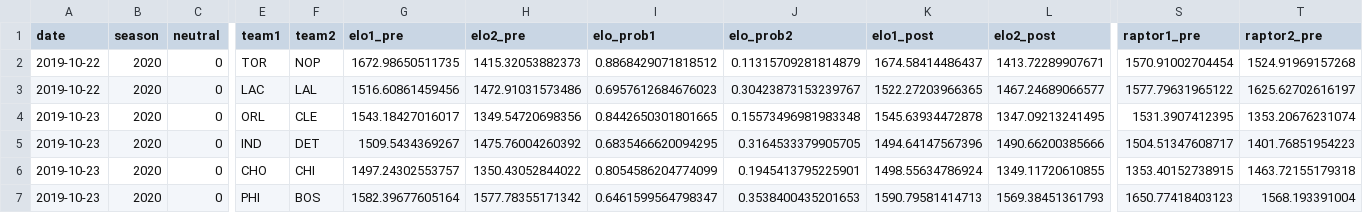
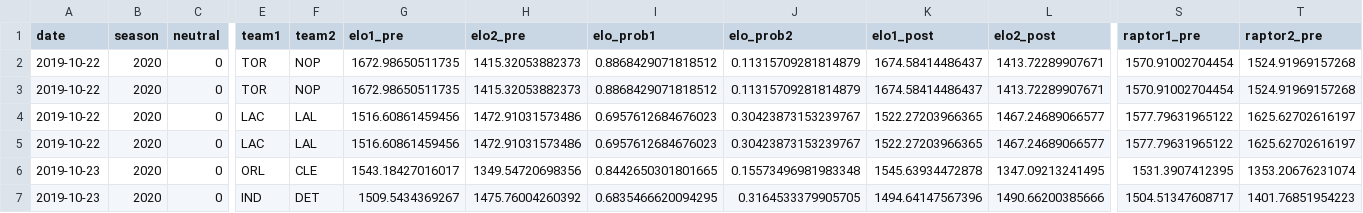
Before and after one commit to VinitaSilaparasetty/julia-beginners, a CSV file: nba19-20.csv, drawn as a sheet; only a part is shown, gaps mark what is left out; the shorter side is filled out with more unchanged rows; rows hold the shown columns only; the diff names each change by its address in the sheet, - before the commit and + after, or states it on an @@ line.

Commit message:
Update nba19-20.csv

```diff
--- a/nba19-20.csv
+++ b/nba19-20.csv
+row 3: 2019-10-22 | 2020 | 0 | TOR | NOP | 1672.98650511735 | 1415.32053882373 | 0.8868429071818512 | 0.11315709281814879 | 1674.58414486437 | 1413.72289907671 | 1570.91002704454 | 1524.91969157268
+row 4: 2019-10-22 | 2020 | 0 | LAC | LAL | 1516.60861459456 | 1472.91031573486 | 0.6957612684676023 | 0.30423873153239767 | 1522.27203966365 | 1467.24689066577 | 1577.79631965122 | 1625.62702616197
```
